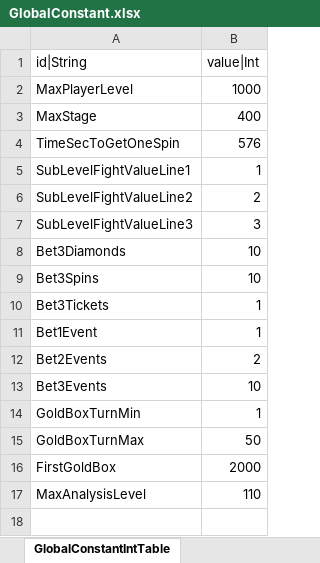
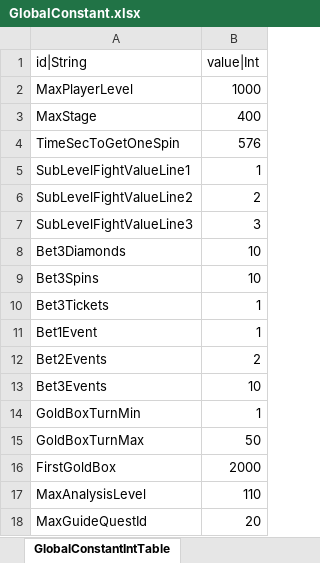
Before and after one commit to hayannal/ProjectNameless, an Excel workbook: Excel/GlobalConstant.xlsx, sheet GlobalConstantIntTable, drawn as a sheet; values as stored, in another font and other column widths than the file's, no borders; the diff names each change by its address in the sheet, - before the commit and + after, or states it on an @@ line.

```diff
--- a/Excel/GlobalConstant.xlsx (sheet GlobalConstantIntTable)
+++ b/Excel/GlobalConstant.xlsx (sheet GlobalConstantIntTable)
+row 18: MaxGuideQuestId | 20
```
Also changed, not shown: Excel/Quest.xlsx, Excel/작업GlobalConstant.xlsx, 2 other files.
